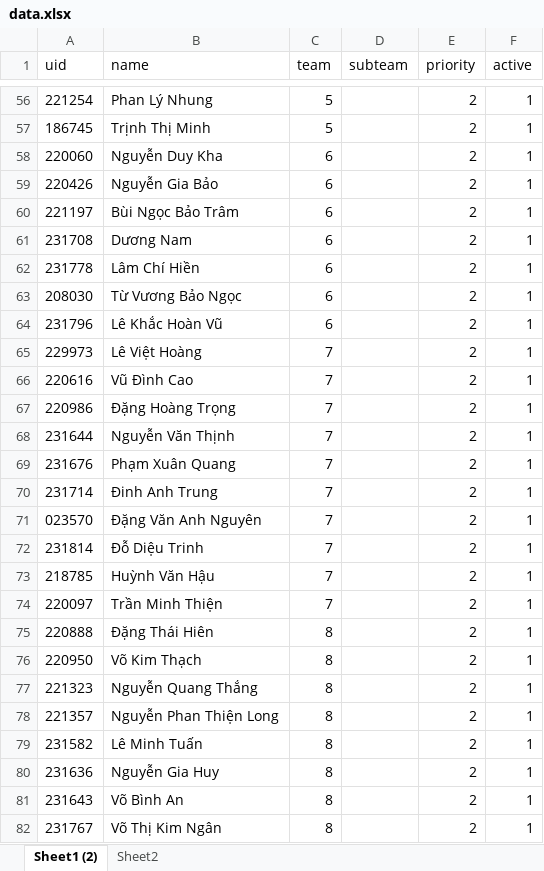
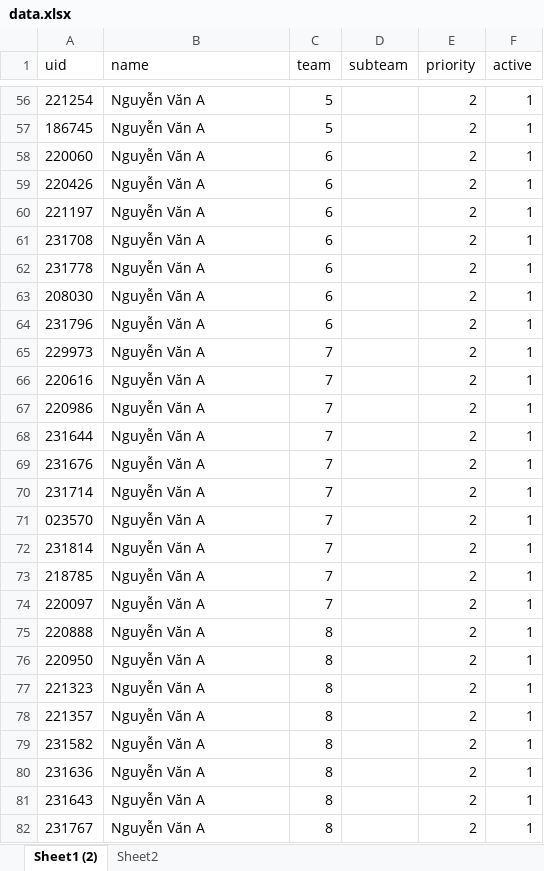
Before and after one commit to vicdang/luckydraw, an Excel workbook: tools/data.xlsx, sheet Sheet1 (2), drawn as a sheet; only a part is shown, gaps mark what is left out; values as stored, in another font and other column widths than the file's, no borders; conditional formats and table styles not drawn; the diff covers the shown part only; the diff names each change by its address in the sheet, - before the commit and + after, or states it on an @@ line.

```diff
--- a/tools/data.xlsx (sheet Sheet1 (2))
+++ b/tools/data.xlsx (sheet Sheet1 (2))
-B56 (name): Phan Lý Nhung
+B56 (name): Nguyễn Văn A
-B57 (name): Trịnh Thị Minh
+B57 (name): Nguyễn Văn A
-B58 (name): Nguyễn Duy Kha
+B58 (name): Nguyễn Văn A
-B59 (name): Nguyễn Gia Bảo
+B59 (name): Nguyễn Văn A
-B60 (name): Bùi Ngọc Bảo Trâm
+B60 (name): Nguyễn Văn A
-B61 (name): Dương Nam
+B61 (name): Nguyễn Văn A
-B62 (name): Lâm Chí Hiền
+B62 (name): Nguyễn Văn A
-B63 (name): Từ Vương Bảo Ngọc
+B63 (name): Nguyễn Văn A
-B64 (name): Lê Khắc Hoàn Vũ
+B64 (name): Nguyễn Văn A
-B65 (name): Lê Việt Hoàng
+B65 (name): Nguyễn Văn A
-B66 (name): Vũ Đình Cao
+B66 (name): Nguyễn Văn A
-B67 (name): Đặng Hoàng Trọng
+B67 (name): Nguyễn Văn A
-B68 (name): Nguyễn Văn Thịnh
+B68 (name): Nguyễn Văn A
-B69 (name): Phạm Xuân Quang
+B69 (name): Nguyễn Văn A
-B70 (name): Đinh Anh Trung
+B70 (name): Nguyễn Văn A
-B71 (name): Đặng Văn Anh Nguyên
+B71 (name): Nguyễn Văn A
-B72 (name): Đỗ Diệu Trinh
+B72 (name): Nguyễn Văn A
-B73 (name): Huỳnh Văn Hậu
+B73 (name): Nguyễn Văn A
-B74 (name): Trần Minh Thiện
+B74 (name): Nguyễn Văn A
-B75 (name): Đặng Thái Hiên
+B75 (name): Nguyễn Văn A
-B76 (name): Võ Kim Thạch
+B76 (name): Nguyễn Văn A
-B77 (name): Nguyễn Quang Thắng
+B77 (name): Nguyễn Văn A
-B78 (name): Nguyễn Phan Thiện Long
+B78 (name): Nguyễn Văn A
-B79 (name): Lê Minh Tuấn
+B79 (name): Nguyễn Văn A
-B80 (name): Nguyễn Gia Huy
+B80 (name): Nguyễn Văn A
-B81 (name): Võ Bình An
+B81 (name): Nguyễn Văn A
-B82 (name): Võ Thị Kim Ngân
+B82 (name): Nguyễn Văn A
```
Also changed, not shown: 75 edited cells elsewhere in this sheet, charts or pictures.
